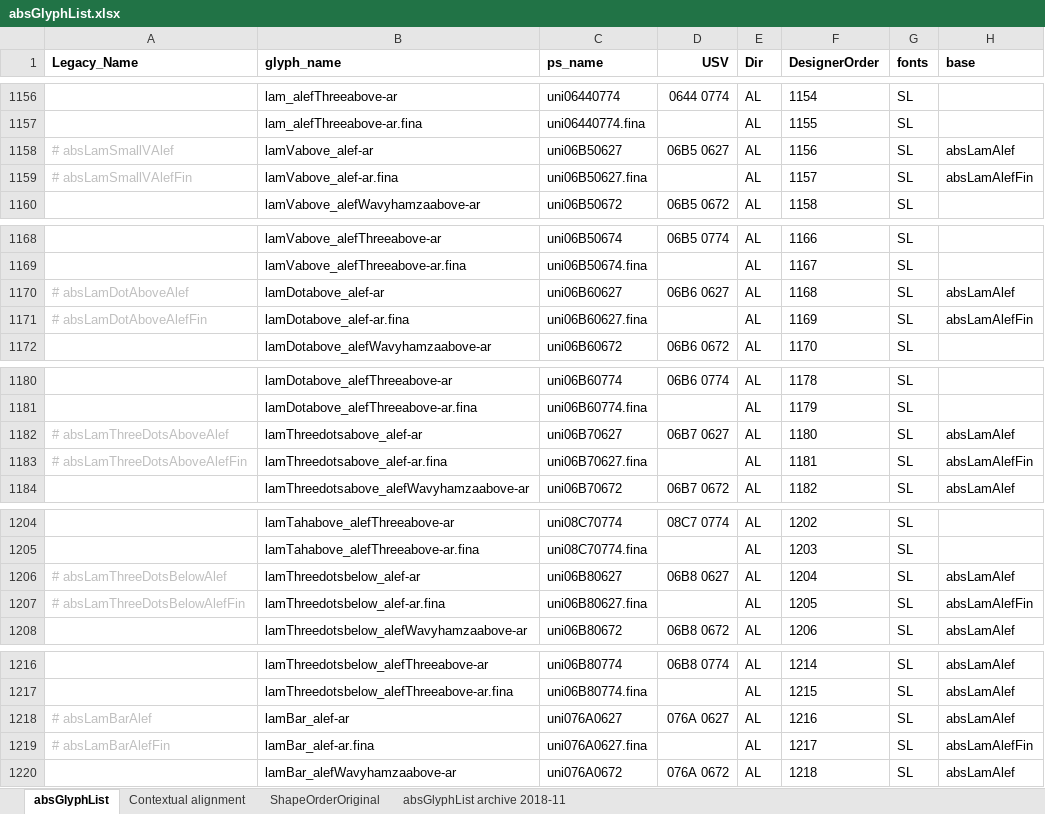
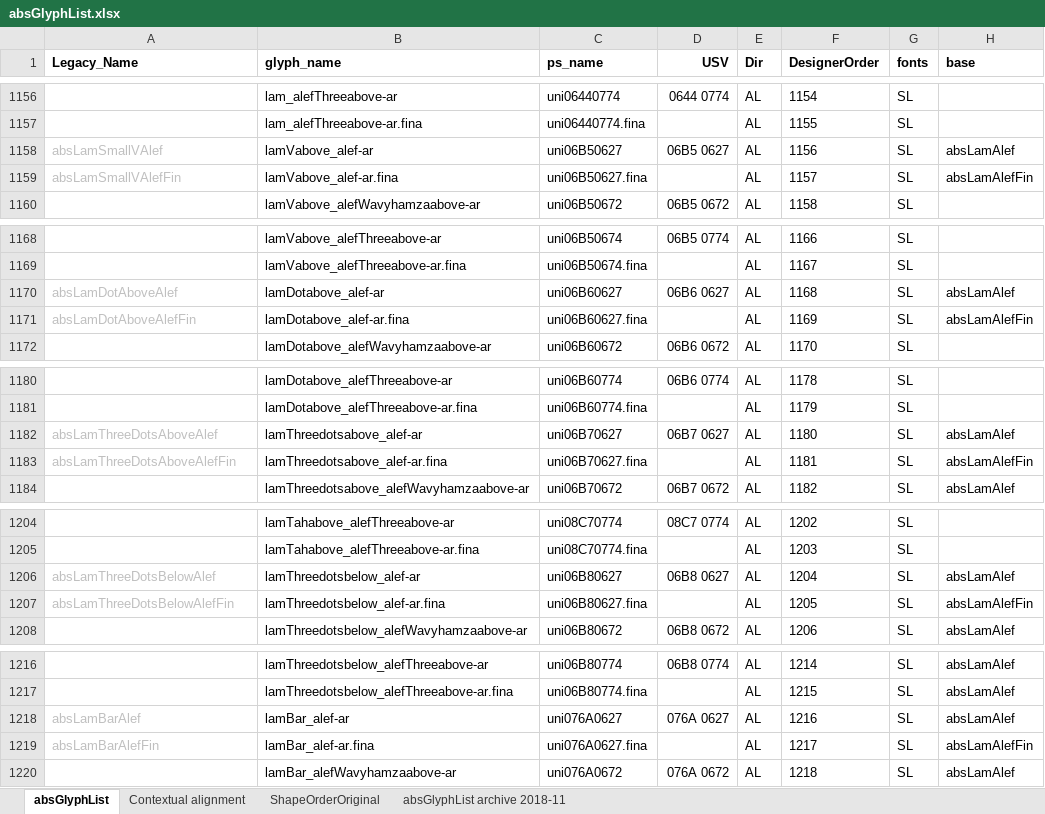
Before and after one commit to silnrsi/font-arab-tools, an Excel workbook: absGlyphList/absGlyphList.xlsx, sheet absGlyphList, drawn as a sheet; only a part is shown, gaps mark what is left out; values as stored, in another font and other column widths than the file's, no borders; charts and pictures not drawn; the diff names each change by its address in the sheet, - before the commit and + after, or states it on an @@ line.

Commit message:
remove comment '#' from now-used ligature glyphs

```diff
--- a/absGlyphList/absGlyphList.xlsx (sheet absGlyphList)
+++ b/absGlyphList/absGlyphList.xlsx (sheet absGlyphList)
-A1158 (Legacy_Name): # absLamSmallVAlef
+A1158 (Legacy_Name): absLamSmallVAlef
-A1159 (Legacy_Name): # absLamSmallVAlefFin
+A1159 (Legacy_Name): absLamSmallVAlefFin
-A1170 (Legacy_Name): # absLamDotAboveAlef
+A1170 (Legacy_Name): absLamDotAboveAlef
-A1171 (Legacy_Name): # absLamDotAboveAlefFin
+A1171 (Legacy_Name): absLamDotAboveAlefFin
-A1182 (Legacy_Name): # absLamThreeDotsAboveAlef
+A1182 (Legacy_Name): absLamThreeDotsAboveAlef
-A1183 (Legacy_Name): # absLamThreeDotsAboveAlefFin
+A1183 (Legacy_Name): absLamThreeDotsAboveAlefFin
-A1206 (Legacy_Name): # absLamThreeDotsBelowAlef
+A1206 (Legacy_Name): absLamThreeDotsBelowAlef
-A1207 (Legacy_Name): # absLamThreeDotsBelowAlefFin
+A1207 (Legacy_Name): absLamThreeDotsBelowAlefFin
-A1218 (Legacy_Name): # absLamBarAlef
+A1218 (Legacy_Name): absLamBarAlef
-A1219 (Legacy_Name): # absLamBarAlefFin
+A1219 (Legacy_Name): absLamBarAlefFin
```
Also changed, not shown: 1 other file.
